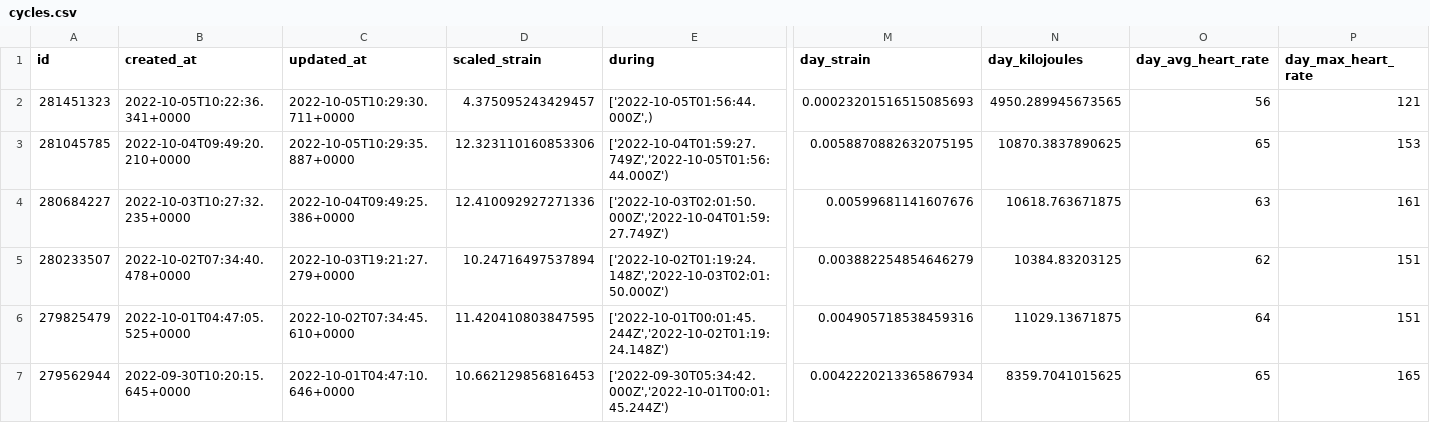
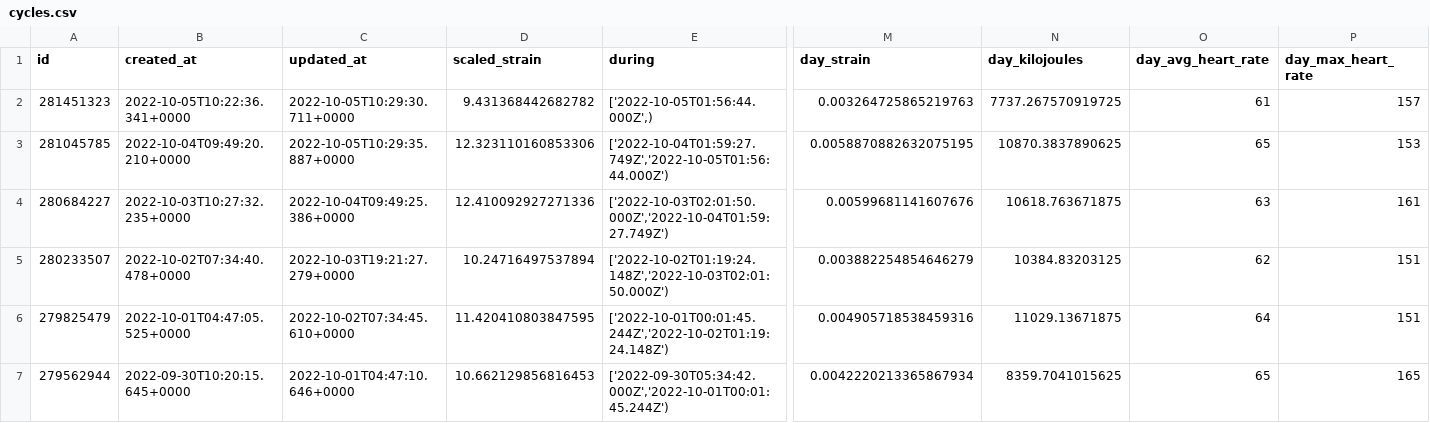
Before and after one commit to jrozra200/jakes_health_kit, a CSV file: data/cycles.csv, drawn as a sheet; only a part is shown, gaps mark what is left out; the diff names each change by its address in the sheet, - before the commit and + after, or states it on an @@ line.

```diff
--- a/data/cycles.csv
+++ b/data/cycles.csv
-D2 (scaled_strain): 4.375095243429457
+D2 (scaled_strain): 9.431368442682782
-M2 (day_strain): 0.00023201516515085693
+M2 (day_strain): 0.003264725865219763
-N2 (day_kilojoules): 4950.289945673565
+N2 (day_kilojoules): 7737.267570919725
-O2 (day_avg_heart_rate): 56
+O2 (day_avg_heart_rate): 61
-P2 (day_max_heart_rate): 121
+P2 (day_max_heart_rate): 157
```
Also changed, not shown: 4 other files.
